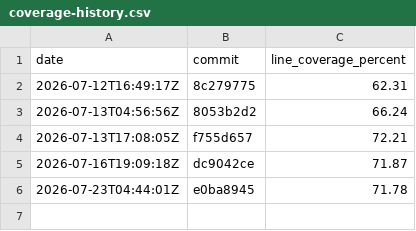
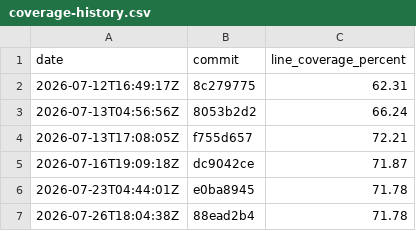
Before and after one commit to evanalyzer/evanalyzer, a CSV file: docs/coverage-history.csv, drawn as a sheet.

```diff
--- a/docs/coverage-history.csv
+++ b/docs/coverage-history.csv
@@ -6 +6,2 @@ date,commit,line_coverage_percent
 2026-07-23T04:44:01Z,e0ba8945,71.78
+2026-07-26T18:04:38Z,88ead2b4,71.78
```
